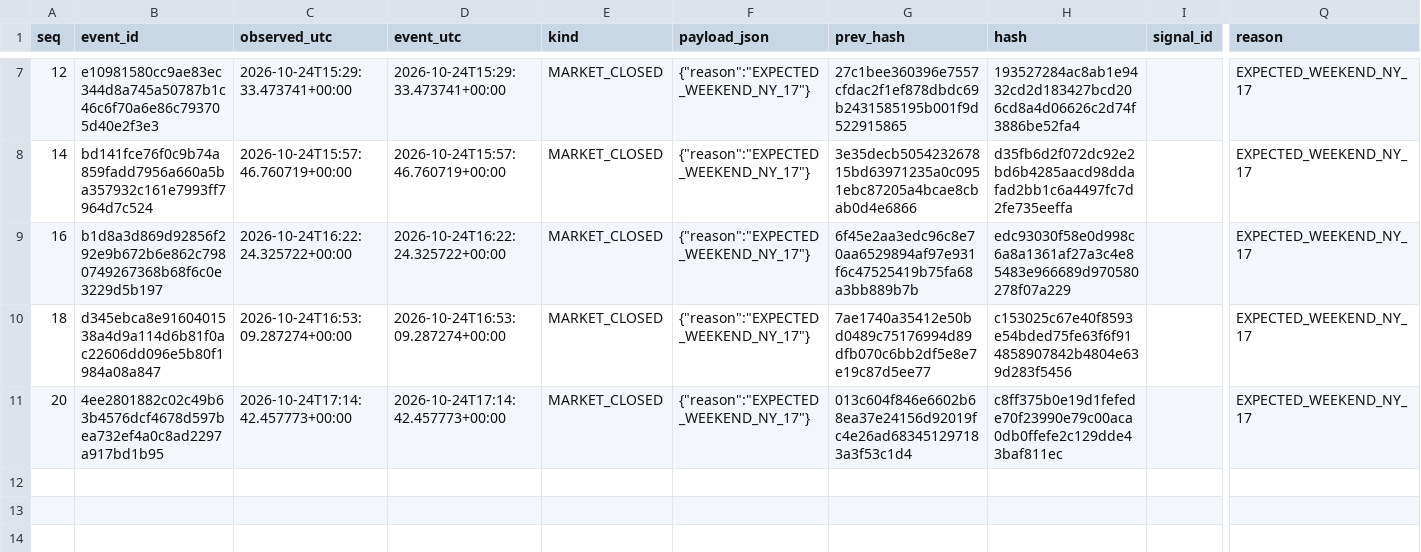
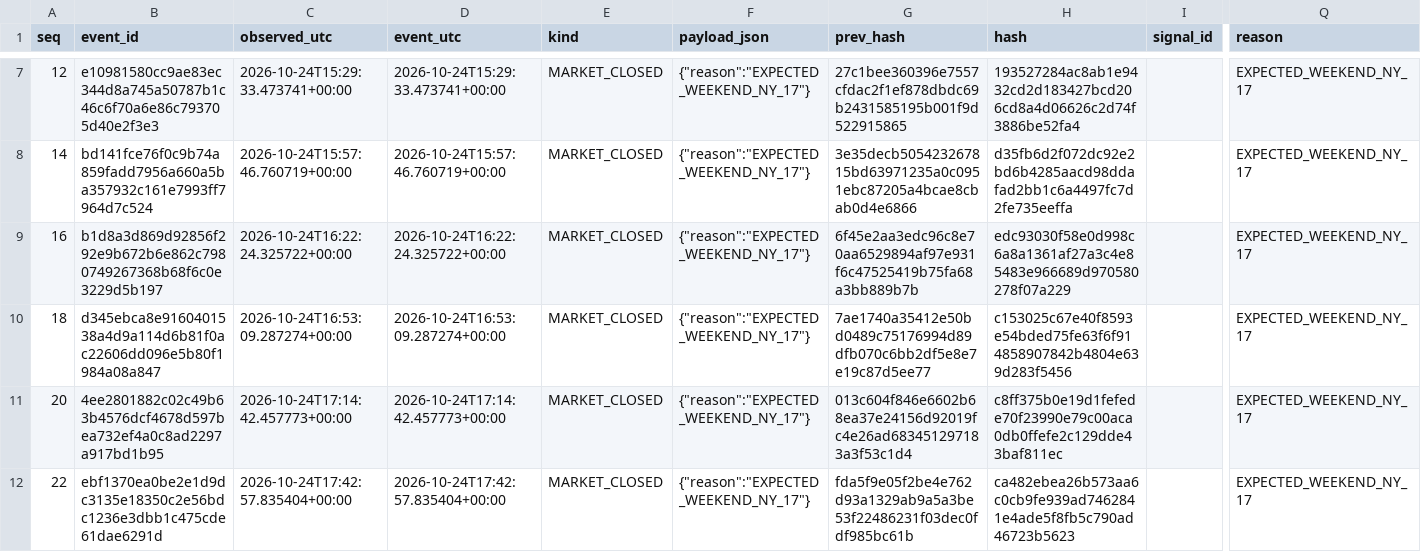
Before and after one commit to cardenm1/fx-signals-bot, a CSV file: session/market.csv, drawn as a sheet; only a part is shown, gaps mark what is left out; rows hold the shown columns only; the diff names each change by its address in the sheet, - before the commit and + after, or states it on an @@ line.

```diff
--- a/session/market.csv
+++ b/session/market.csv
+row 12: 22 | ebf1370ea0be2e1d9dc3135e18350c2e56bdc1236e3dbb1c475cde61dae6291d | 2026-10-24T17:42:57.835404+00:00 | 2026-10-24T17:42:57.835404+00:00 | MARKET_CLOSED | {"reason":"EXPECTED_WEEKEND_NY_17"} | fda5f9e05f2be4e762d93a1329ab9a5a3be53f22486231f03dec0fdf985bc61b | ca482ebea26b573aa6c0cb9fe939ad7462841e4ade5f8fb5c790ad46723b5623 |  | EXPECTED_WEEKEND_NY_17
```
Also changed, not shown: session/events.csv, session/stages.csv, 1 other file.
